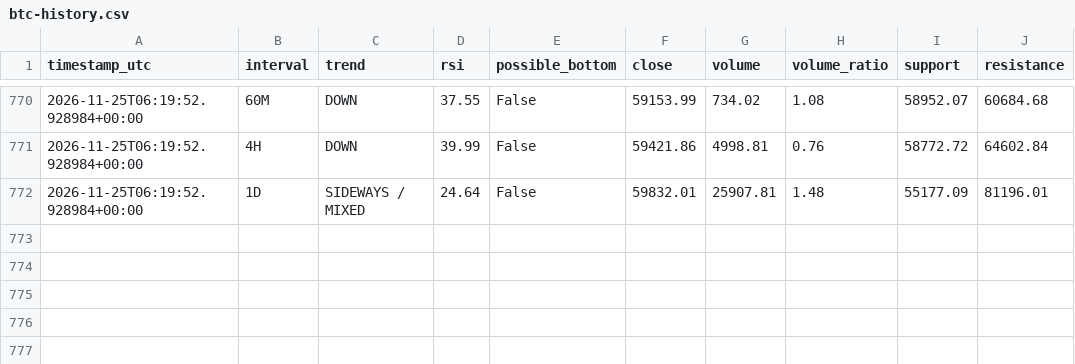
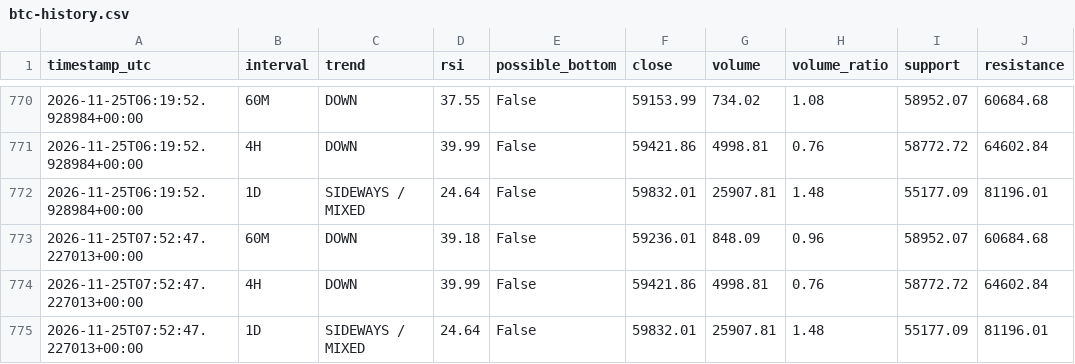
Before and after one commit to DeamonS58/btc-market-monitor-, a CSV file: btc-history.csv, drawn as a sheet; only a part is shown, gaps mark what is left out; the diff names each change by its address in the sheet, - before the commit and + after, or states it on an @@ line.

```diff
--- a/btc-history.csv
+++ b/btc-history.csv
+row 773: 2026-11-25T07:52:47.227013+00:00 | 60M | DOWN | 39.18 | False | 59236.01 | 848.09 | 0.96 | 58952.07 | 60684.68
+row 774: 2026-11-25T07:52:47.227013+00:00 | 4H | DOWN | 39.99 | False | 59421.86 | 4998.81 | 0.76 | 58772.72 | 64602.84
+row 775: 2026-11-25T07:52:47.227013+00:00 | 1D | SIDEWAYS / MIXED | 24.64 | False | 59832.01 | 25907.81 | 1.48 | 55177.09 | 81196.01
```
Also changed, not shown: 1 other file.
